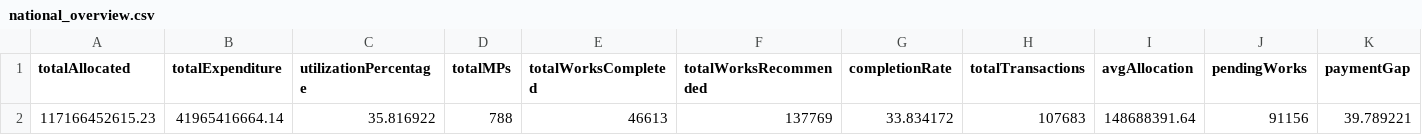
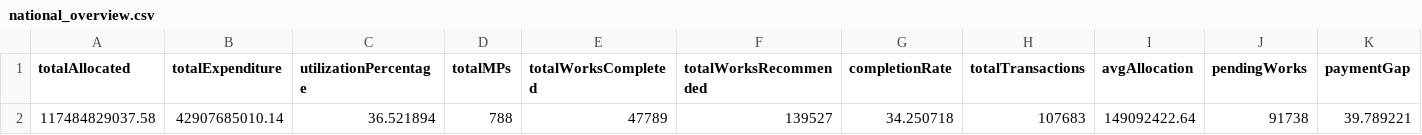
Before and after one commit to suvendu-2006/mplads-intelligence-portal, a CSV file: api/data/national_overview.csv, drawn as a sheet; only a part is shown; removed rows and columns are numbered as before the commit, all else as after; rows hold the shown columns only; the diff names each change by its address in the sheet, - before the commit and + after, or states it on an @@ line.

```diff
--- a/api/data/national_overview.csv
+++ b/api/data/national_overview.csv
-row 2: 117166452615.23 | 41965416664.14 | 35.816922 | 788 | 46613 | 137769 | 33.834172 | 107683 | 148688391.64 | 91156 | 39.789221
+row 2: 117484829037.58 | 42907685010.14 | 36.521894 | 788 | 47789 | 139527 | 34.250718 | 107683 | 149092422.64 | 91738 | 39.789221
```
Also changed, not shown: api/data/all_states_summary.csv, 2 other files.
